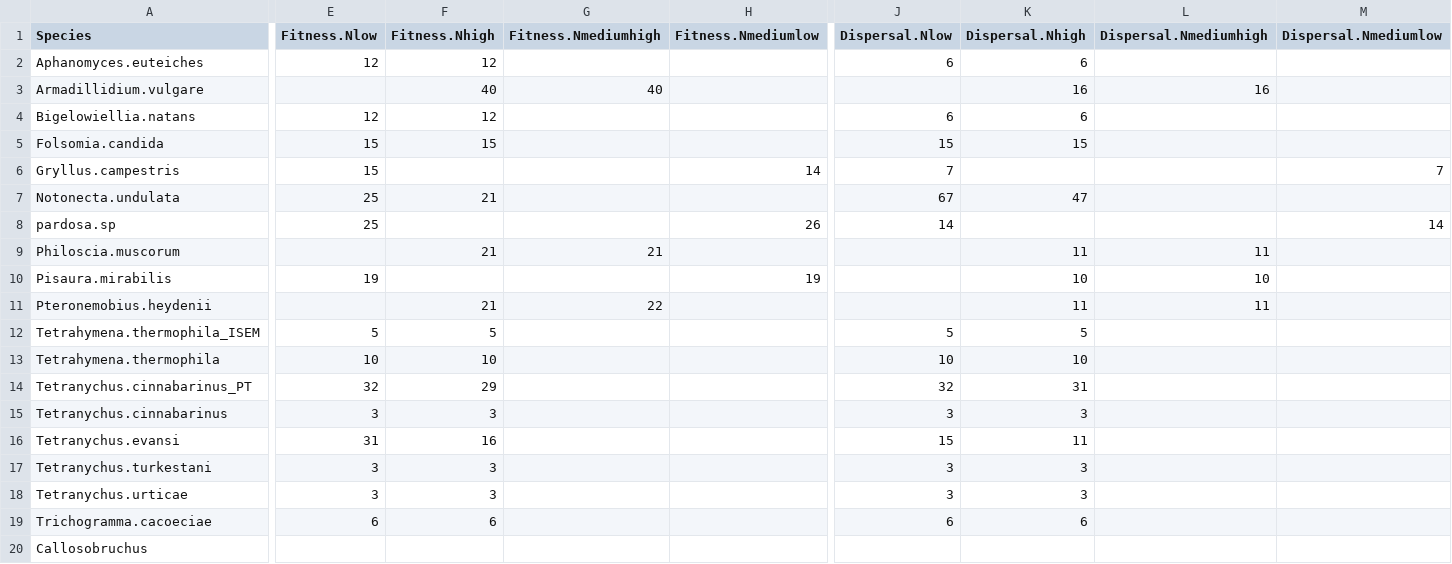
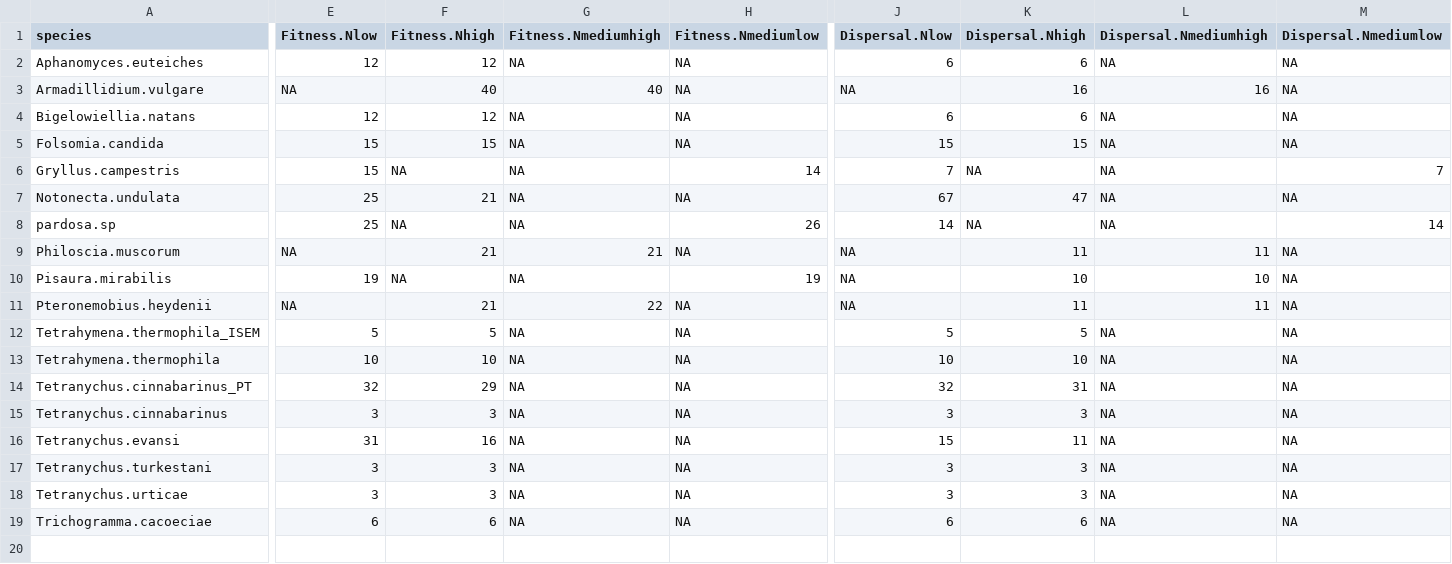
Before and after one commit to celina-baines/DispNet-Temperature-Dependent-Dispersal, a CSV file: outputs/Sample_sizes.csv, drawn as a sheet; only a part is shown, gaps mark what is left out; rows hold the shown columns only; the diff names each change by its address in the sheet, - before the commit and + after, or states it on an @@ line.

```diff
--- a/outputs/Sample_sizes.csv
+++ b/outputs/Sample_sizes.csv
-A1: Species
+A1: species
-G2 (Fitness.Nmediumhigh): (empty)
+G2 (Fitness.Nmediumhigh): NA
-H2:H5 (Fitness.Nmediumlow): (empty)
+H2:H5 (Fitness.Nmediumlow): NA
-L2 (Dispersal.Nmediumhigh): (empty)
+L2 (Dispersal.Nmediumhigh): NA
-M2:M5 (Dispersal.Nmediumlow): (empty)
+M2:M5 (Dispersal.Nmediumlow): NA
-E3 (Fitness.Nlow): (empty)
+E3 (Fitness.Nlow): NA
-J3 (Dispersal.Nlow): (empty)
+J3 (Dispersal.Nlow): NA
-G4:G8 (Fitness.Nmediumhigh): (empty)
+G4:G8 (Fitness.Nmediumhigh): NA
-L4:L8 (Dispersal.Nmediumhigh): (empty)
+L4:L8 (Dispersal.Nmediumhigh): NA
-F6 (Fitness.Nhigh): (empty)
+F6 (Fitness.Nhigh): NA
-K6 (Dispersal.Nhigh): (empty)
+K6 (Dispersal.Nhigh): NA
-H7 (Fitness.Nmediumlow): (empty)
+H7 (Fitness.Nmediumlow): NA
-M7 (Dispersal.Nmediumlow): (empty)
+M7 (Dispersal.Nmediumlow): NA
-F8 (Fitness.Nhigh): (empty)
+F8 (Fitness.Nhigh): NA
-K8 (Dispersal.Nhigh): (empty)
+K8 (Dispersal.Nhigh): NA
-E9 (Fitness.Nlow): (empty)
+E9 (Fitness.Nlow): NA
-H9 (Fitness.Nmediumlow): (empty)
+H9 (Fitness.Nmediumlow): NA
-J9:J11 (Dispersal.Nlow): (empty)
+J9:J11 (Dispersal.Nlow): NA
-M9:M19 (Dispersal.Nmediumlow): (empty)
+M9:M19 (Dispersal.Nmediumlow): NA
-F10 (Fitness.Nhigh): (empty)
+F10 (Fitness.Nhigh): NA
-G10 (Fitness.Nmediumhigh): (empty)
+G10 (Fitness.Nmediumhigh): NA
-E11 (Fitness.Nlow): (empty)
+E11 (Fitness.Nlow): NA
-H11:H19 (Fitness.Nmediumlow): (empty)
+H11:H19 (Fitness.Nmediumlow): NA
-G12:G19 (Fitness.Nmediumhigh): (empty)
+G12:G19 (Fitness.Nmediumhigh): NA
-L12:L19 (Dispersal.Nmediumhigh): (empty)
+L12:L19 (Dispersal.Nmediumhigh): NA
-row 20: Callosobruchus
```
Also changed, not shown: Notonecta_undulata/Phase1_fitness_Notonecta.undulata.csv, raw_data/Phase2_dispersal_Notonecta.undulata.csv, 12 other files.
